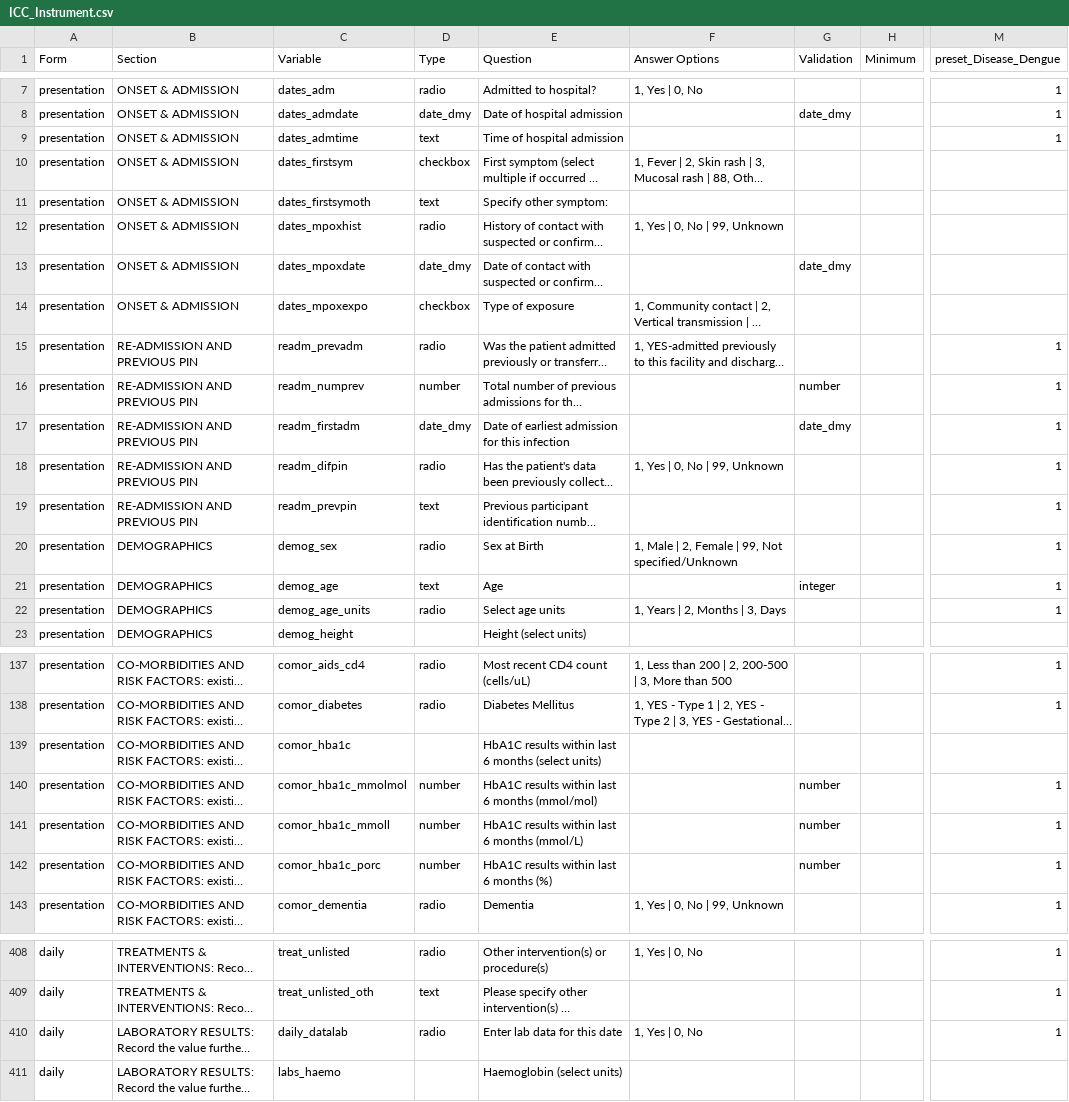
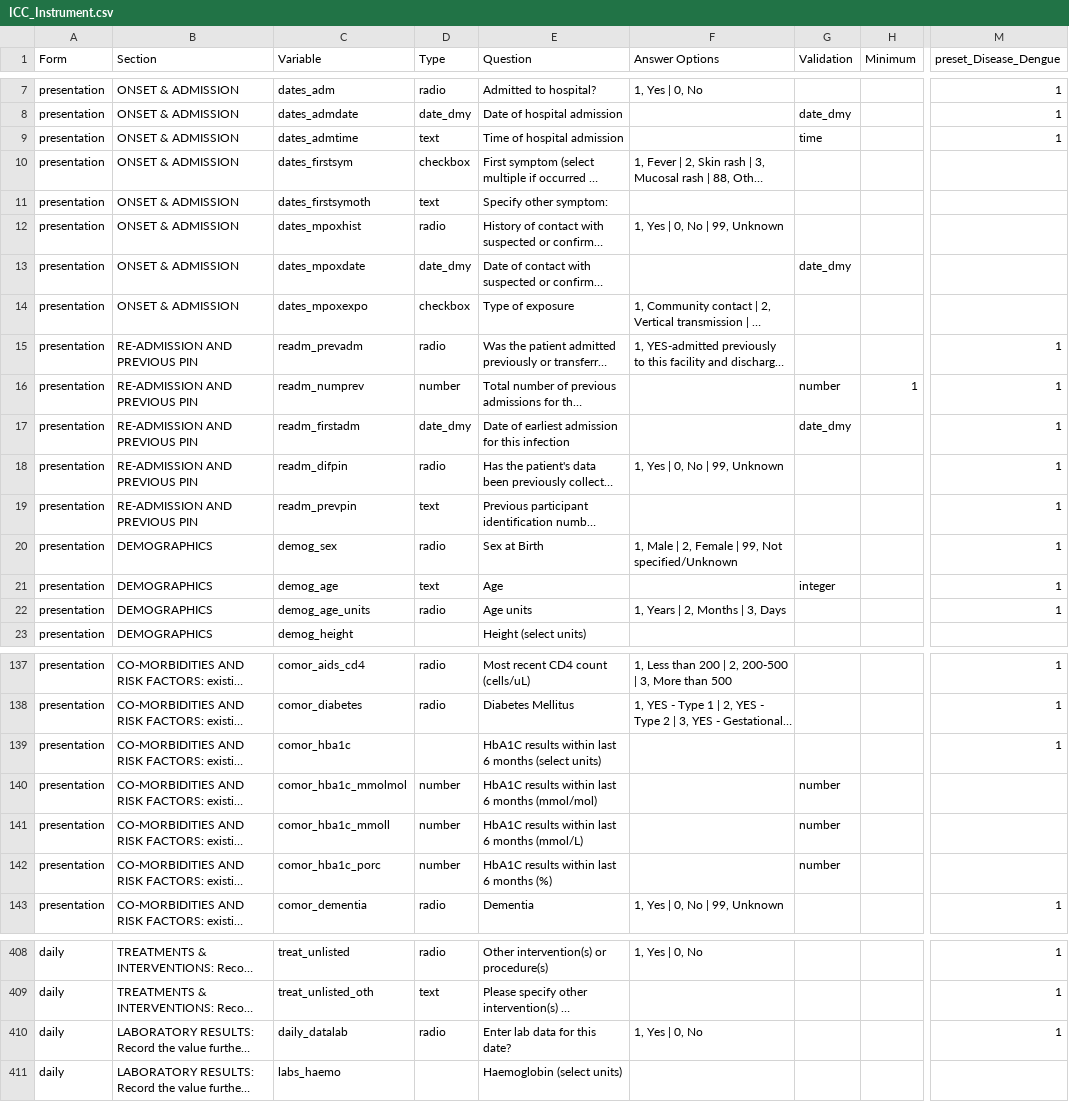
Before and after one commit to EstebanGarciaG/ISARIC_CORE_CRF_test, a CSV file: ICC 1/ICC 1.0.0/ICC_Instrument.csv, drawn as a sheet; only a part is shown, gaps mark what is left out; long unchanged cells end in …; the diff names each change by its address in the sheet, - before the commit and + after, or states it on an @@ line.

Commit message:
Update ICC_Instrument.csv

```diff
--- a/ICC 1/ICC 1.0.0/ICC_Instrument.csv
+++ b/ICC 1/ICC 1.0.0/ICC_Instrument.csv
-G9 (Validation): (empty)
+G9 (Validation): time
-H16 (Minimum): (empty)
+H16 (Minimum): 1
-E22 (Question): Select age units
+E22 (Question): Age units
-M139 (preset_Disease_Dengue): (empty)
+M139 (preset_Disease_Dengue): 1
-M140:M142 (preset_Disease_Dengue): 1
+M140:M142 (preset_Disease_Dengue): (empty)
-E410 (Question): Enter lab data for this date
+E410 (Question): Enter lab data for this date?
```
